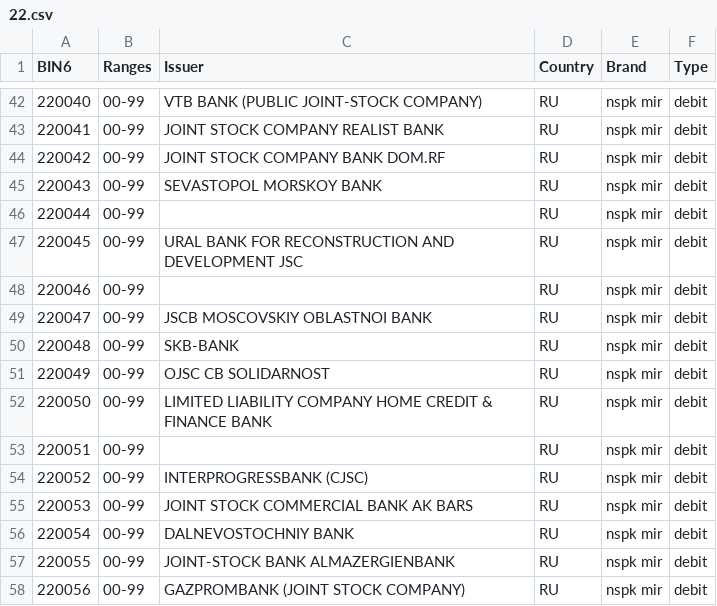
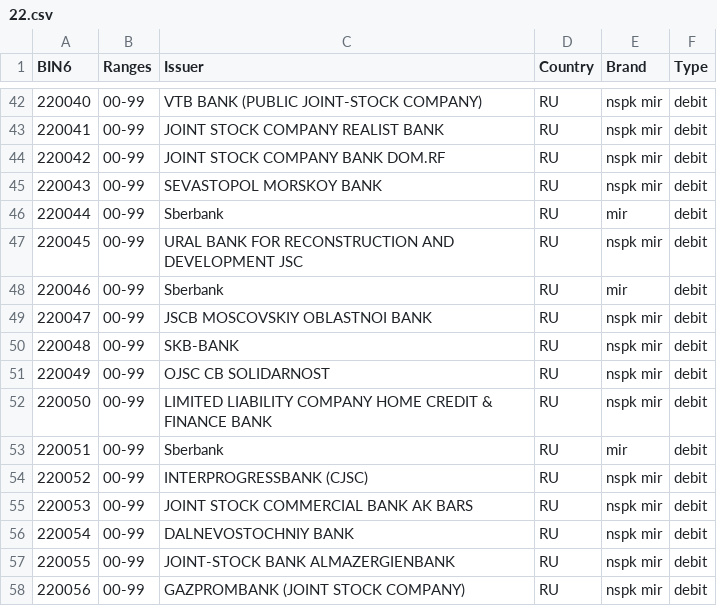
Before and after one commit to Wayproyect/openbiin, a CSV file: functions/data/22.csv, drawn as a sheet; only a part is shown, gaps mark what is left out; the diff covers the shown part only.

```diff
--- a/functions/data/22.csv
+++ b/functions/data/22.csv
@@ -45,5 +45,5 @@ BIN6,Ranges,Issuer,Country,Brand,Type
 220043,00-99,SEVASTOPOL MORSKOY BANK,RU,nspk mir,debit
-220044,00-99,,RU,nspk mir,debit
+220044,00-99,Sberbank,RU,mir,debit
 220045,00-99,URAL BANK FOR RECONSTRUCTION AND DEVELOPMENT JSC,RU,nspk mir,debit
-220046,00-99,,RU,nspk mir,debit
+220046,00-99,Sberbank,RU,mir,debit
 220047,00-99,JSCB MOSCOVSKIY OBLASTNOI BANK,RU,nspk mir,debit
@@ -52,3 +52,3 @@ BIN6,Ranges,Issuer,Country,Brand,Type
 220050,00-99,LIMITED LIABILITY COMPANY HOME CREDIT & FINANCE BANK,RU,nspk mir,debit
-220051,00-99,,RU,nspk mir,debit
+220051,00-99,Sberbank,RU,mir,debit
 220052,00-99,INTERPROGRESSBANK (CJSC),RU,nspk mir,debit
```
Also changed, not shown: 14 edited cells elsewhere in this file.
